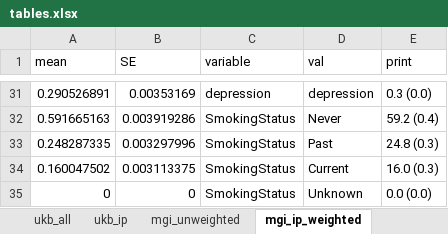
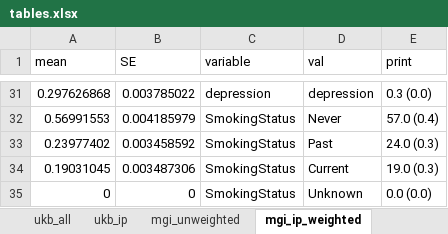
Before and after one commit to maxsal/biobank_selection_weights, an Excel workbook: docs/tables.xlsx, sheet mgi_ip_weighted, drawn as a sheet; only a part is shown, gaps mark what is left out; values as stored, in another font and other column widths than the file's, no borders; removed rows and columns are numbered as before the commit, all else as after; the diff covers the shown part only; the diff names each change by its address in the sheet, - before the commit and + after, or states it on an @@ line.

```diff
--- a/docs/tables.xlsx (sheet mgi_ip_weighted)
+++ b/docs/tables.xlsx (sheet mgi_ip_weighted)
-A31 (mean): 0.290526891
+A31 (mean): 0.297626868
-B31 (SE): 0.00353169
+B31 (SE): 0.003785022
-row 32: 0.591665163 | 0.003919286 | SmokingStatus | Never | 59.2 (0.4)
+row 32: 0.56991553 | 0.004185979 | SmokingStatus | Never | 57.0 (0.4)
-A33 (mean): 0.248287335
+A33 (mean): 0.23977402
-B33 (SE): 0.003297996
+B33 (SE): 0.003458592
-E33 (print): 24.8 (0.3)
+E33 (print): 24.0 (0.3)
-A34 (mean): 0.160047502
+A34 (mean): 0.19031045
-B34 (SE): 0.003113375
+B34 (SE): 0.003487306
-E34 (print): 16.0 (0.3)
+E34 (print): 19.0 (0.3)
```
Also changed, not shown: 13 added rows, 13 removed rows and 38 edited cells elsewhere in this sheet, sheet mgi_ps_weighted, sheet table 1, sheet aou_ps_weighted, sheet aou_unweighted, sheet aou_ip_weighted, sheet variable_definitions, 2 more sheets, 1 other file.
